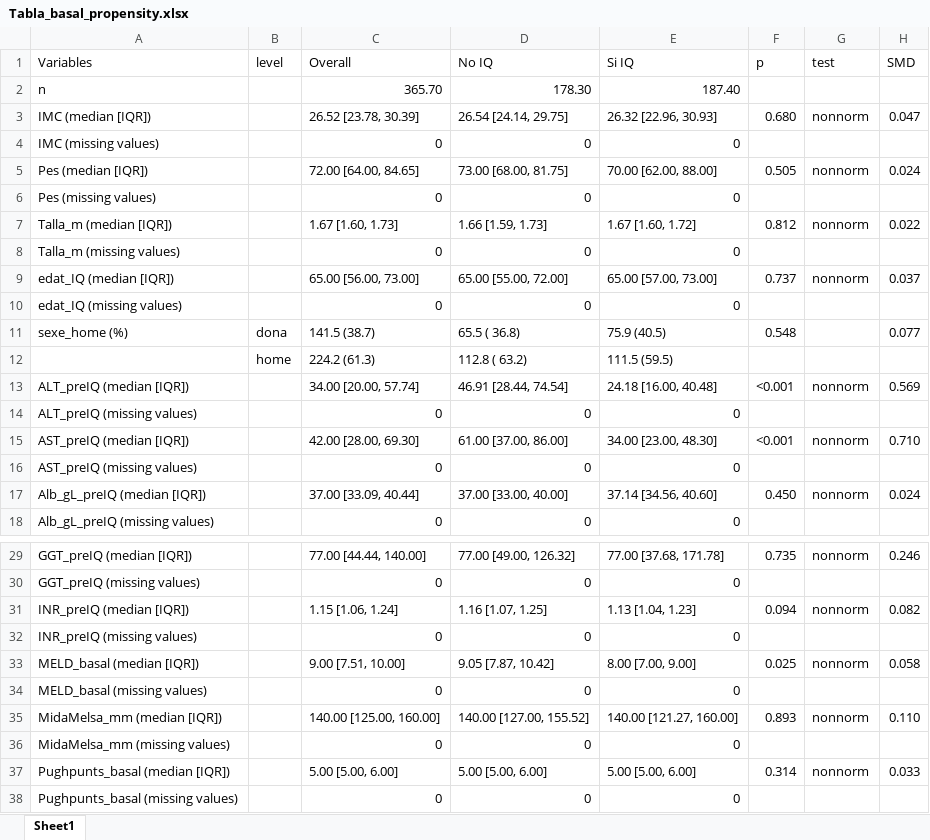
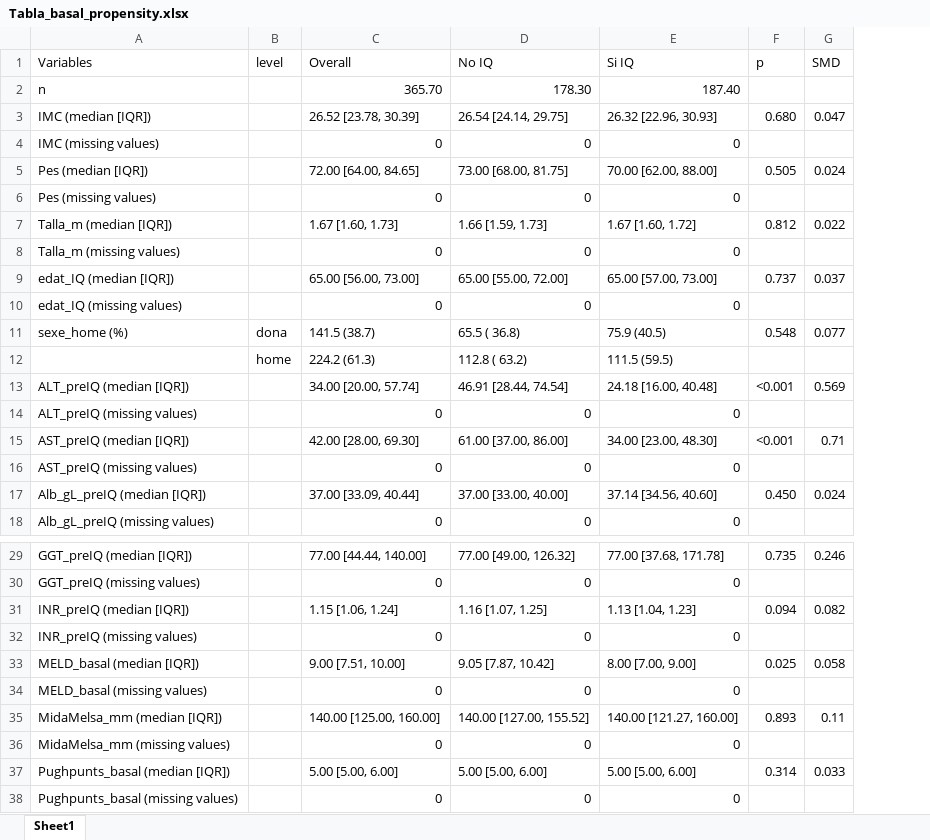
Before and after one commit to TorMedicinaUAB/CIRCO22, an Excel workbook: Outputs/Tablas_basales/Tabla_basal_propensity.xlsx, sheet Sheet1, drawn as a sheet; only a part is shown, gaps mark what is left out; values as stored, in another font and other column widths than the file's, no cell formats; conditional formats not drawn; removed rows and columns are numbered as before the commit, all else as after; the diff names each change by its address in the sheet, - before the commit and + after, or states it on an @@ line.

```diff
--- a/Outputs/Tablas_basales/Tabla_basal_propensity.xlsx (sheet Sheet1)
+++ b/Outputs/Tablas_basales/Tabla_basal_propensity.xlsx (sheet Sheet1)
-column G (test), rows 3-17: nonnorm |  | nonnorm |  | nonnorm |  | nonnorm |  |  |  | nonnorm |  | nonnorm |  | nonnorm; rows 29-37: nonnorm |  | nonnorm |  | nonnorm |  | nonnorm |  | nonnorm
-G15 (SMD): 0.710
+G15 (SMD): 0.71
-G35 (SMD): 0.110
+G35 (SMD): 0.11
```
Also changed, not shown: cell formats, 6 other files.
